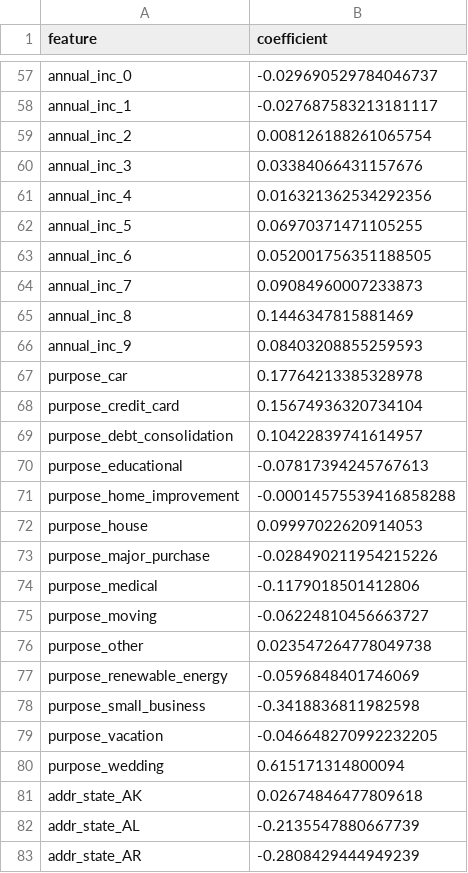
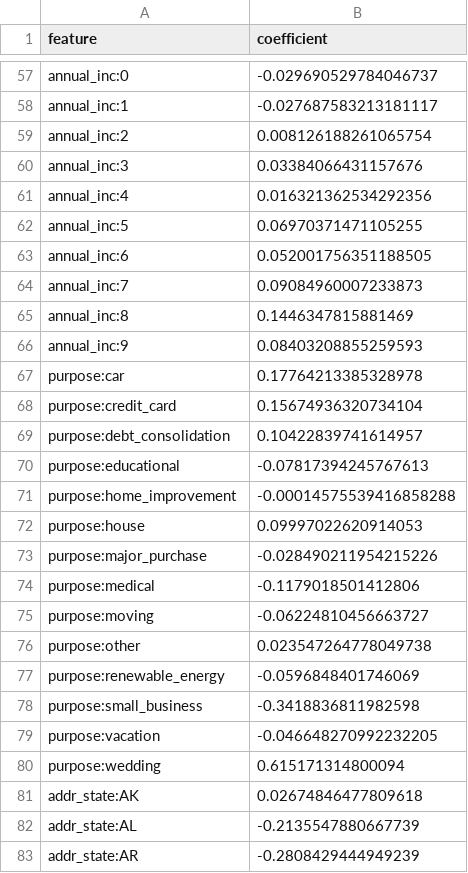
Before and after one commit to pegodk/lending_club, a CSV file: results/SummaryTable_LogisticRegression.csv, drawn as a sheet; only a part is shown, gaps mark what is left out; the diff covers the shown part only; the diff names each change by its address in the sheet, - before the commit and + after, or states it on an @@ line.

```diff
--- a/results/SummaryTable_LogisticRegression.csv
+++ b/results/SummaryTable_LogisticRegression.csv
-A57 (feature): annual_inc_0
+A57 (feature): annual_inc:0
-A58 (feature): annual_inc_1
+A58 (feature): annual_inc:1
-A59 (feature): annual_inc_2
+A59 (feature): annual_inc:2
-A60 (feature): annual_inc_3
+A60 (feature): annual_inc:3
-A61 (feature): annual_inc_4
+A61 (feature): annual_inc:4
-A62 (feature): annual_inc_5
+A62 (feature): annual_inc:5
-A63 (feature): annual_inc_6
+A63 (feature): annual_inc:6
-A64 (feature): annual_inc_7
+A64 (feature): annual_inc:7
-A65 (feature): annual_inc_8
+A65 (feature): annual_inc:8
-A66 (feature): annual_inc_9
+A66 (feature): annual_inc:9
-A67 (feature): purpose_car
+A67 (feature): purpose:car
-A68 (feature): purpose_credit_card
+A68 (feature): purpose:credit_card
-A69 (feature): purpose_debt_consolidation
+A69 (feature): purpose:debt_consolidation
-A70 (feature): purpose_educational
+A70 (feature): purpose:educational
-A71 (feature): purpose_home_improvement
+A71 (feature): purpose:home_improvement
-A72 (feature): purpose_house
+A72 (feature): purpose:house
-A73 (feature): purpose_major_purchase
+A73 (feature): purpose:major_purchase
-A74 (feature): purpose_medical
+A74 (feature): purpose:medical
-A75 (feature): purpose_moving
+A75 (feature): purpose:moving
-A76 (feature): purpose_other
+A76 (feature): purpose:other
-A77 (feature): purpose_renewable_energy
+A77 (feature): purpose:renewable_energy
-A78 (feature): purpose_small_business
+A78 (feature): purpose:small_business
-A79 (feature): purpose_vacation
+A79 (feature): purpose:vacation
-A80 (feature): purpose_wedding
+A80 (feature): purpose:wedding
-A81 (feature): addr_state_AK
+A81 (feature): addr_state:AK
-A82 (feature): addr_state_AL
+A82 (feature): addr_state:AL
-A83 (feature): addr_state_AR
+A83 (feature): addr_state:AR
```
Also changed, not shown: 123 edited cells elsewhere in this file, 9 other files.
